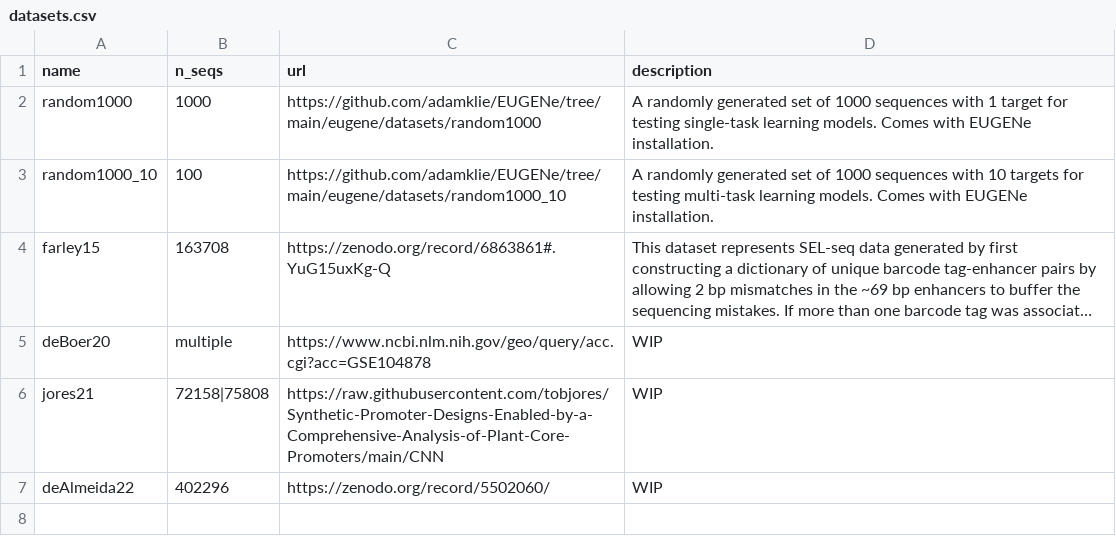
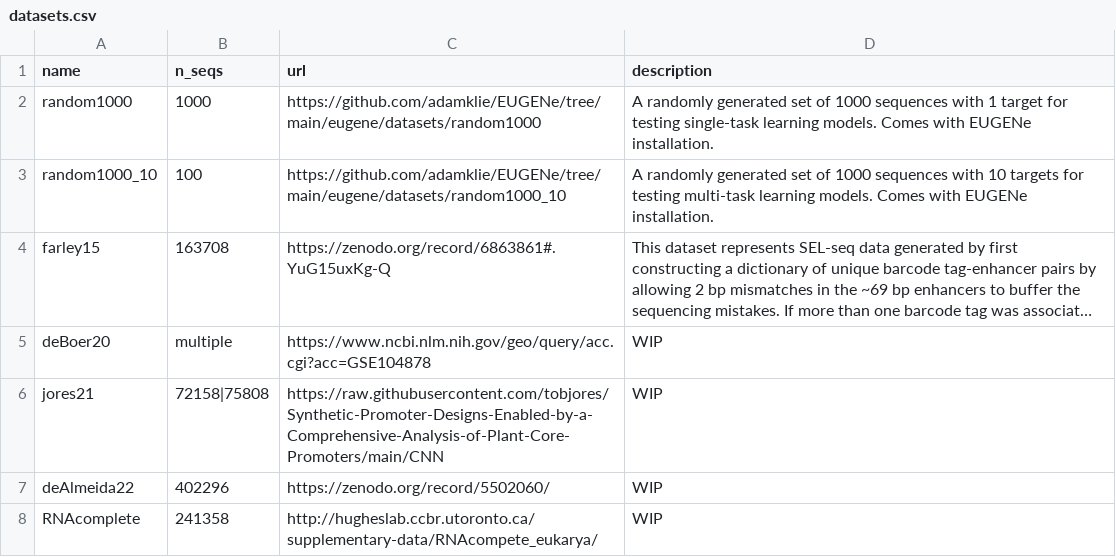
Before and after one commit to ML4GLand/EUGENe, a CSV file: eugene/datasets/datasets.csv, drawn as a sheet; long unchanged cells end in ….

Commit message:
RNAcomplete dataset and pp, some cleanup and fixes

```diff
--- a/eugene/datasets/datasets.csv
+++ b/eugene/datasets/datasets.csv
@@ -7 +7,2 @@ jores21,72158|75808,https://raw.githubusercontent.com/tobjores/Synthetic-Promote
 deAlmeida22,402296,https://zenodo.org/record/5502060/,WIP
+RNAcomplete,241358,http://hugheslab.ccbr.utoronto.ca/supplementary-data/RNAcompete_eukarya/,WIP
```
Also changed, not shown: 10 other files.
